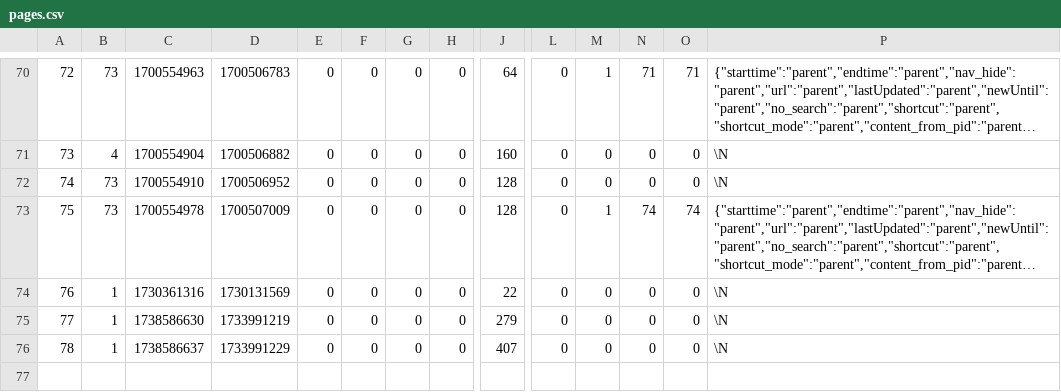
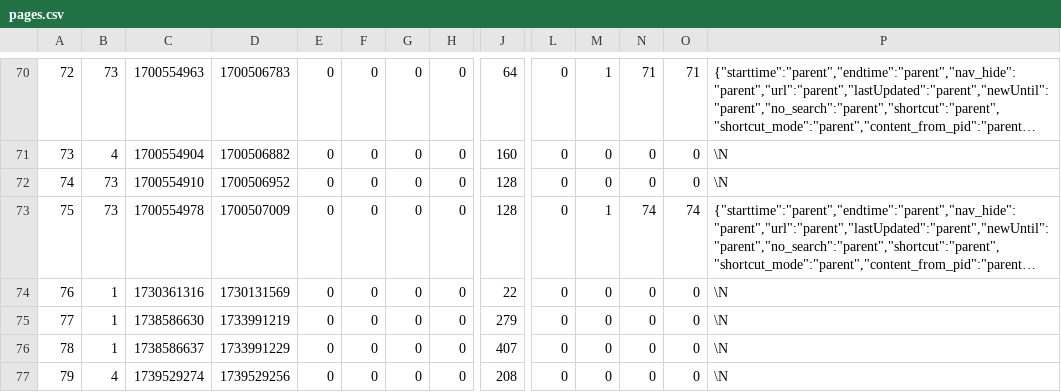
Before and after one commit to in2code-de/in2publish_core, a CSV file: .project/data/dumps/local/pages.csv, drawn as a sheet; only a part is shown, gaps mark what is left out; long unchanged cells end in …; rows hold the shown columns only; the diff names each change by its address in the sheet, - before the commit and + after, or states it on an @@ line.

```diff
--- a/.project/data/dumps/local/pages.csv
+++ b/.project/data/dumps/local/pages.csv
+row 77: 79 | 4 | 1739529274 | 1739529256 | 0 | 0 | 0 | 0 | 208 | 0 | 0 | 0 | 0 | \N
```
Also changed, not shown: .project/data/dumps/local/be_users.csv, .project/data/dumps/local/sys_file_reference.csv, 2 other files.
